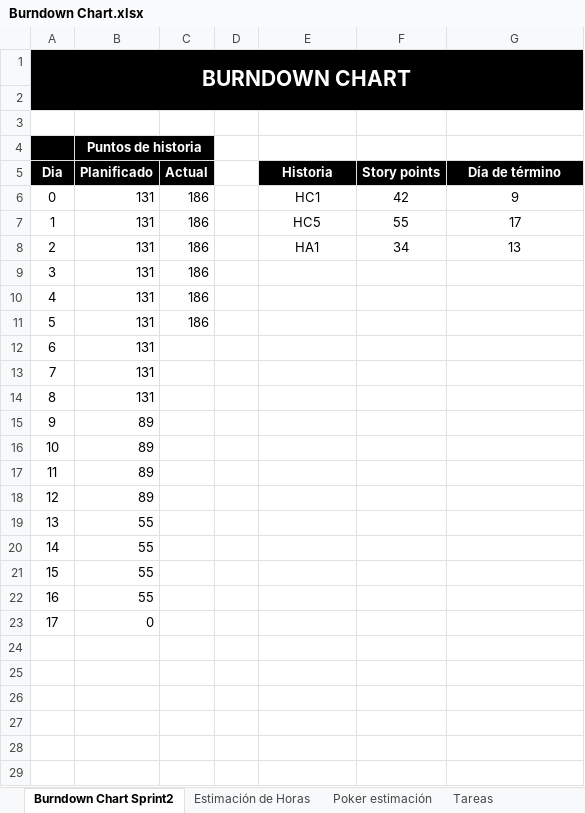
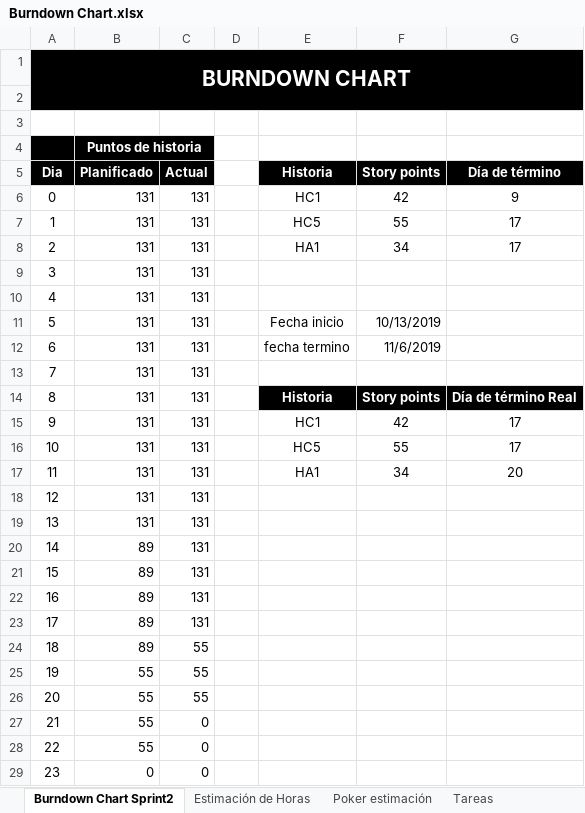
Before and after one commit to DanSotoC/G4HD, an Excel workbook: Documentación/Burndown Chart.xlsx, sheet Burndown Chart Sprint2, drawn as a sheet; values as stored, in another font and other column widths than the file's, no borders; charts and pictures not drawn; removed rows and columns are numbered as before the commit, all else as after; the diff names each change by its address in the sheet, - before the commit and + after, or states it on an @@ line.

Commit message:
burndown Chart actualizado - Sebastian Herrera

```diff
--- a/Documentación/Burndown Chart.xlsx (sheet Burndown Chart Sprint2)
+++ b/Documentación/Burndown Chart.xlsx (sheet Burndown Chart Sprint2)
-C6:C10 (Actual): 186
+C6:C10 (Actual): 131
-G8 (Día de término): 13
+G8 (Día de término): 17
-row 11: 5 | 131 | 186
+row 11: 5 | 131 | 131 |  | Fecha inicio | 10/13/2019
+row 12: 6 | 131 | 131 |  | fecha termino | 11/6/2019
@@ column A (Dia) renumbered from row 13 down @@
-C13 (Actual): (empty)
+C13 (Actual): 131
+row 14: 8 | 131 | 131 |  | Historia | Story points | Día de término Real
+row 15: 9 | 131 | 131 |  | HC1 | 42 | 17
+row 16: 10 | 131 | 131 |  | HC5 | 55 | 17
+row 17: 11 | 131 | 131 |  | HA1 | 34 | 20
-C18:C23 (Actual): (empty)
+C18:C23 (Actual): 131
+row 24: 18 | 89 | 55
-C25:C26 (Actual): (empty)
+C25:C26 (Actual): 55
-C27:C29 (Actual): (empty)
+C27:C29 (Actual): 0
```
Also changed, not shown: sheet Tareas, sheet Poker estimación, charts or pictures, 2 other files.
